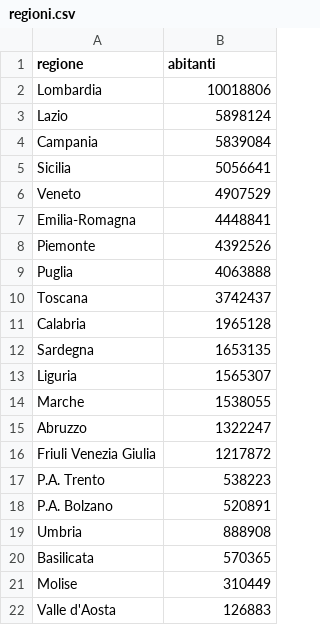
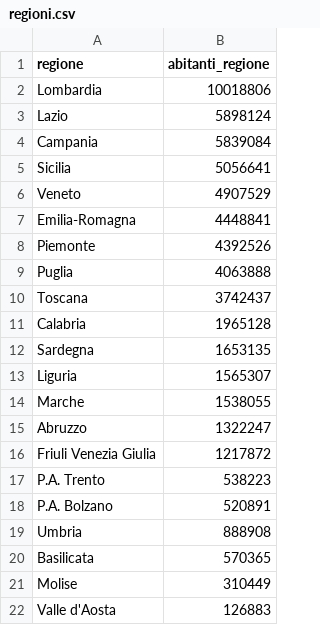
Before and after one commit to Chri1629/coronavirus_analysis, a CSV file: regioni.csv, drawn as a sheet.

Commit message:
adds data on province

```diff
--- a/regioni.csv
+++ b/regioni.csv
@@ -1,2 +1,2 @@
-regione,abitanti
+regione,abitanti_regione
 Lombardia,10018806
```
Also changed, not shown: 1 other file.
